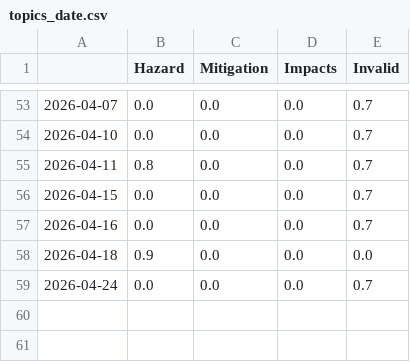
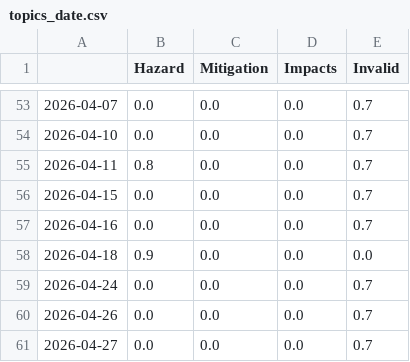
Before and after one commit to paularicarda-news/VolcanoIsComing, a CSV file: csv/topics_date.csv, drawn as a sheet; only a part is shown, gaps mark what is left out.

```diff
--- a/csv/topics_date.csv
+++ b/csv/topics_date.csv
@@ -59 +59,3 @@
 2026-04-24,0.0,0.0,0.0,0.7
+2026-04-26,0.0,0.0,0.0,0.7
+2026-04-27,0.0,0.0,0.0,0.7
```
Also changed, not shown: 4 other files.
